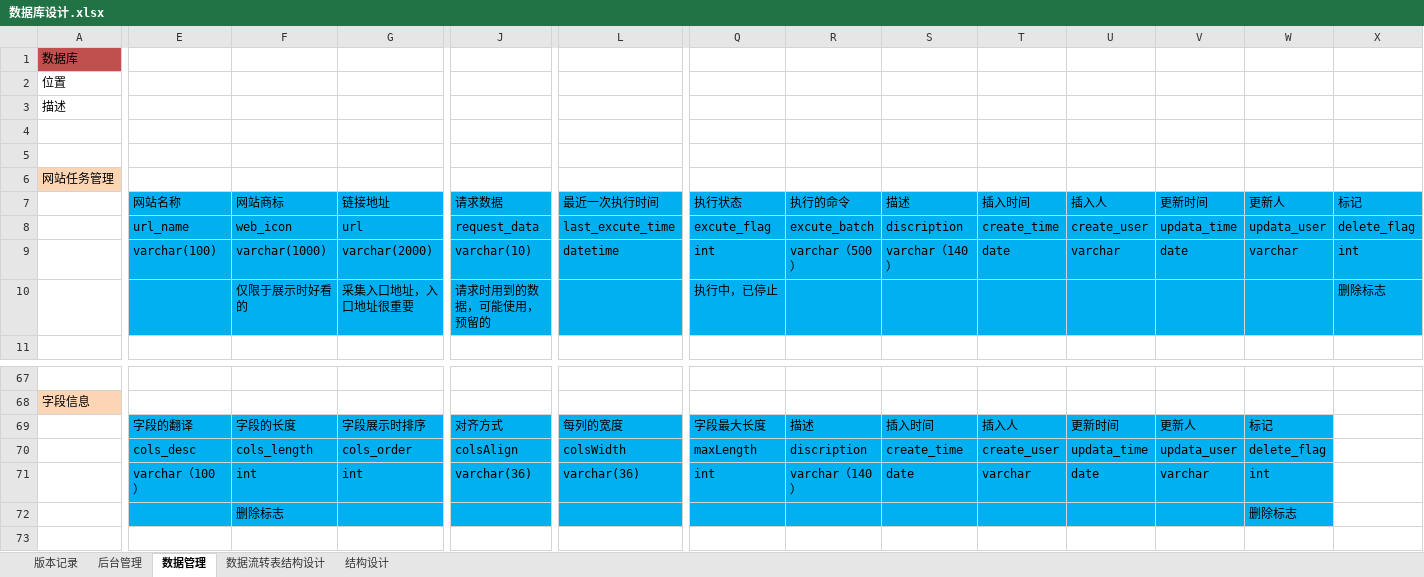
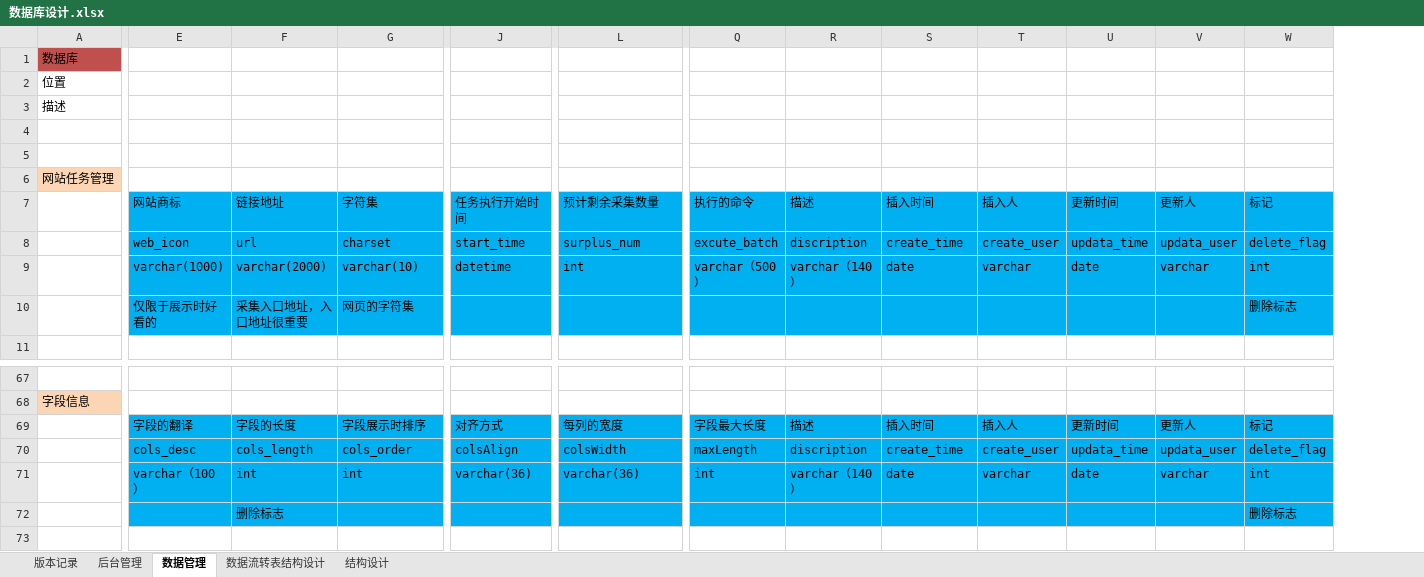
Before and after one commit to 514840279/danyuan-application-cloud, an Excel workbook: design/数据库设计.xlsx, sheet 数据管理, drawn as a sheet; only a part is shown, gaps mark what is left out; values as stored, in another font and other column widths than the file's, no borders; removed rows and columns are numbered as before the commit, all else as after; rows hold the shown columns only; the diff names each change by its address in the sheet, - before the commit and + after, or states it on an @@ line.

```diff
--- a/design/数据库设计.xlsx (sheet 数据管理)
+++ b/design/数据库设计.xlsx (sheet 数据管理)
-column W, row 9: varchar; rows 69-72: 标记 | delete_flag | int | 删除标志
-row 7:  | 网站名称 | 网站商标 | 链接地址 | 请求数据 | 最近一次执行时间 | 执行状态 | 执行的命令 | 描述 | 插入时间 | 插入人 | 更新时间 | 更新人 | 标记
-row 8:  | url_name | web_icon | url | request_data | last_excute_time | excute_flag | excute_batch | discription | create_time | create_user | updata_time | updata_user | delete_flag
+row 7:  | 网站商标 | 链接地址 | 字符集 | 任务执行开始时间 | 预计剩余采集数量 | 执行的命令 | 描述 | 插入时间 | 插入人 | 更新时间 | 更新人 | 标记
+row 8:  | web_icon | url | charset | start_time | surplus_num | excute_batch | discription | create_time | create_user | updata_time | updata_user | delete_flag
-E9: varchar(100)
+E9: varchar(1000)
-F9: varchar(1000)
+F9: varchar(2000)
-G9: varchar(2000)
+G9: varchar(10)
-J9: varchar(10)
+J9: datetime
-L9: datetime
+L9: int
-Q9: int
+Q9: varchar（500）
-R9: varchar（500）
+R9: varchar（140）
-S9: varchar（140）
+S9: date
-T9: date
+T9: varchar
-U9: varchar
+U9: date
-V9: date
+V9: varchar
-row 10:  |  | 仅限于展示时好看的 | 采集入口地址，入口地址很重要 | 请求时用到的数据，可能使用，预留的 |  | 执行中，已停止 |  |  |  |  |  |  | 删除标志
+row 10:  | 仅限于展示时好看的 | 采集入口地址，入口地址很重要 | 网页的字符集 |  |  |  |  |  |  |  |  | 删除标志
-W69: (empty)
+W69: 标记
-W69:W72 fill: none
+W69:W72 fill: #00B0F0
-W70: (empty)
+W70: delete_flag
-W71: (empty)
+W71: int
-W72: (empty)
+W72: 删除标志
```
Also changed, not shown: 27 other files.
